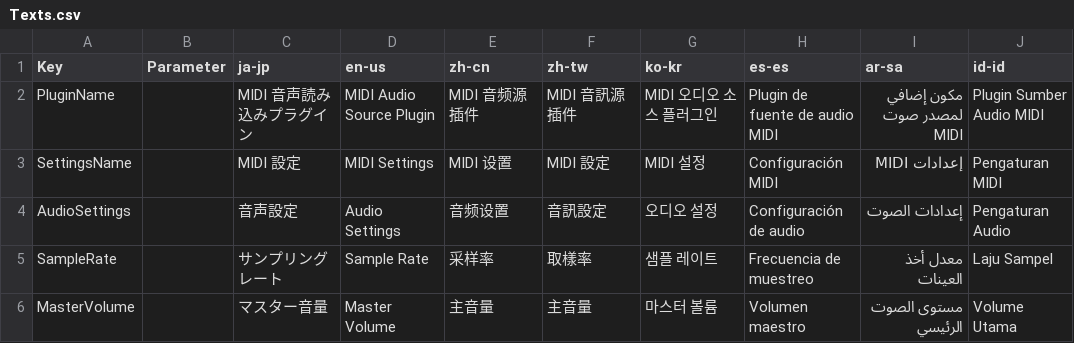
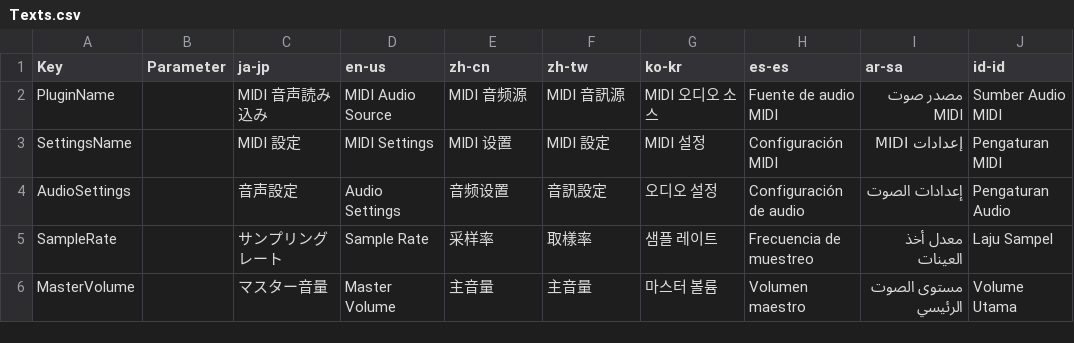
Before and after one commit to manju-summoner/YukkuriMovieMaker.Plugin.Community, a CSV file: YukkuriMovieMaker.Plugin.Community/FileSource/Audio/MIDI/Localization/Texts.csv, drawn as a sheet; only a part is shown.

Commit message:
プラグイン名の非統一性を解消

```diff
--- a/YukkuriMovieMaker.Plugin.Community/FileSource/Audio/MIDI/Localization/Texts.csv
+++ b/YukkuriMovieMaker.Plugin.Community/FileSource/Audio/MIDI/Localization/Texts.csv
@@ -1,3 +1,3 @@
 Key,Parameter,ja-jp,en-us,zh-cn,zh-tw,ko-kr,es-es,ar-sa,id-id,
-PluginName,,MIDI 音声読み込みプラグイン,MIDI Audio Source Plugin,MIDI 音频源插件,MIDI 音訊源插件,MIDI 오디오 소스 플러그인,Plugin de fuente de audio MIDI,مكون إضافي لمصدر صوت MIDI,Plugin Sumber Audio MIDI,
+PluginName,,MIDI 音声読み込み,MIDI Audio Source,MIDI 音频源,MIDI 音訊源,MIDI 오디오 소스,Fuente de audio MIDI,مصدر صوت MIDI,Sumber Audio MIDI,
 SettingsName,,MIDI 設定,MIDI Settings,MIDI 设置,MIDI 設定,MIDI 설정,Configuración MIDI,إعدادات MIDI,Pengaturan MIDI,
```
